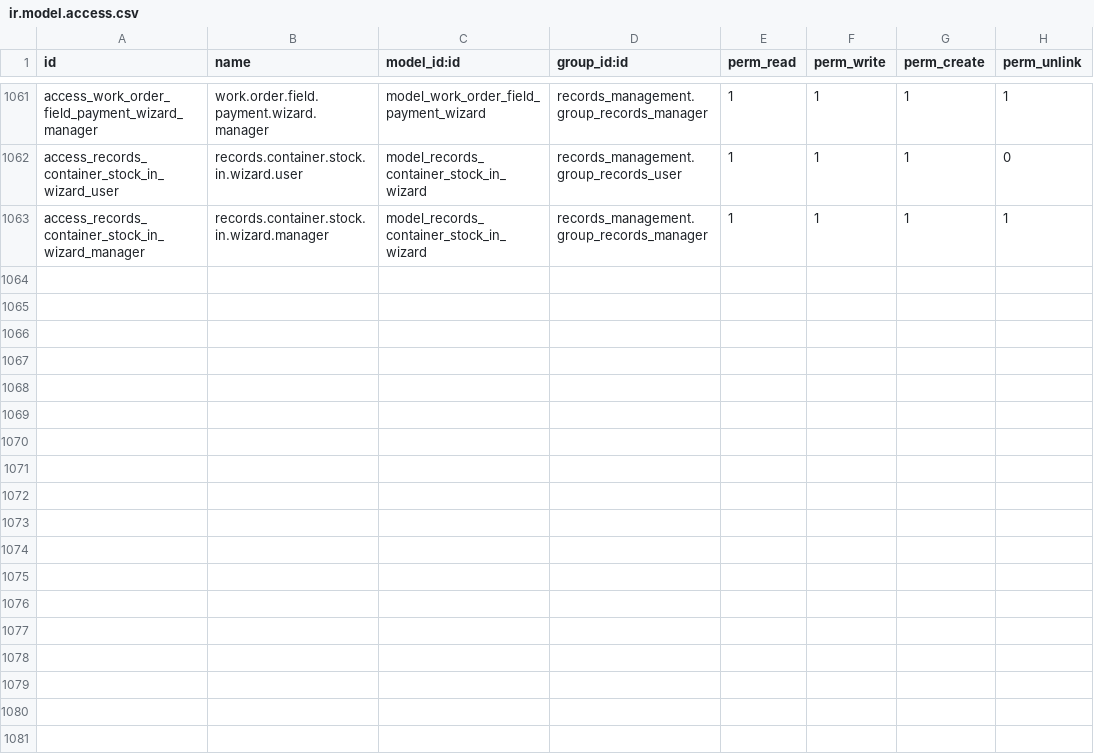
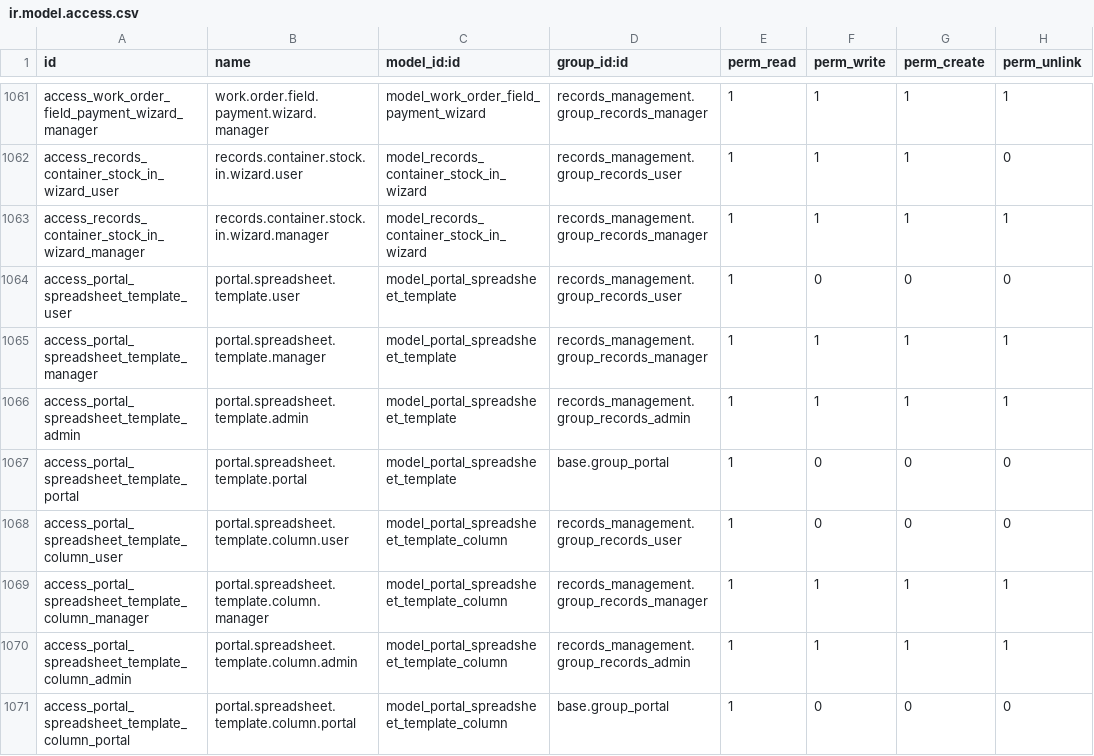
Before and after one commit to John75SunCity/ssh-git-github.com-odoo-odoo.git-18.0, a CSV file: records_management/security/ir.model.access.csv, drawn as a sheet; only a part is shown, gaps mark what is left out.

Commit message:
feat: Add Portal Spreadsheet Templates for import/export functionality
- Implemented the PortalSpreadsheetTemplate model to manage configurable templates for containers, files, documents, users, inventory items, service requests, and custom data types.
- Added functionality to generate and download templates in both XLSX and CSV formats.
- Created a user-friendly interface in the customer portal for browsing and downloading templates.
- Developed backend views for administrators to create and manage templates, including column definitions and access control settings.
- Included usage tracking for downloads and imports, along with detailed instructions for users.
- Enhanced the template detail view to display column references and instructions.

```diff
--- a/records_management/security/ir.model.access.csv
+++ b/records_management/security/ir.model.access.csv
@@ -1063 +1063,9 @@ access_records_container_stock_in_wizard_user,records.container.stock.in.wizard.
 access_records_container_stock_in_wizard_manager,records.container.stock.in.wizard.manager,model_records_container_stock_in_wizard,records_management.group_records_manager,1,1,1,1
+access_portal_spreadsheet_template_user,portal.spreadsheet.template.user,model_portal_spreadsheet_template,records_management.group_records_user,1,0,0,0
+access_portal_spreadsheet_template_manager,portal.spreadsheet.template.manager,model_portal_spreadsheet_template,records_management.group_records_manager,1,1,1,1
+access_portal_spreadsheet_template_admin,portal.spreadsheet.template.admin,model_portal_spreadsheet_template,records_management.group_records_admin,1,1,1,1
+access_portal_spreadsheet_template_portal,portal.spreadsheet.template.portal,model_portal_spreadsheet_template,base.group_portal,1,0,0,0
+access_portal_spreadsheet_template_column_user,portal.spreadsheet.template.column.user,model_portal_spreadsheet_template_column,records_management.group_records_user,1,0,0,0
+access_portal_spreadsheet_template_column_manager,portal.spreadsheet.template.column.manager,model_portal_spreadsheet_template_column,records_management.group_records_manager,1,1,1,1
+access_portal_spreadsheet_template_column_admin,portal.spreadsheet.template.column.admin,model_portal_spreadsheet_template_column,records_management.group_records_admin,1,1,1,1
+access_portal_spreadsheet_template_column_portal,portal.spreadsheet.template.column.portal,model_portal_spreadsheet_template_column,base.group_portal,1,0,0,0
```
Also changed, not shown: 9 other files.
